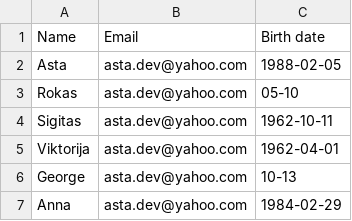
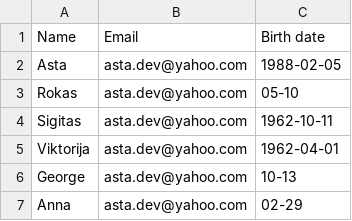
Before and after one commit to Qlasta/Birthday-reminder, a CSV file: birthdays.csv, drawn as a sheet.

```diff
--- a/birthdays.csv
+++ b/birthdays.csv
@@ -6,2 +6,2 @@ Viktorija,asta.dev@yahoo.com,1962-04-01
 George,asta.dev@yahoo.com,10-13
-Anna,asta.dev@yahoo.com,1984-02-29
+Anna,asta.dev@yahoo.com,02-29
```
Also changed, not shown: 4 other files.
